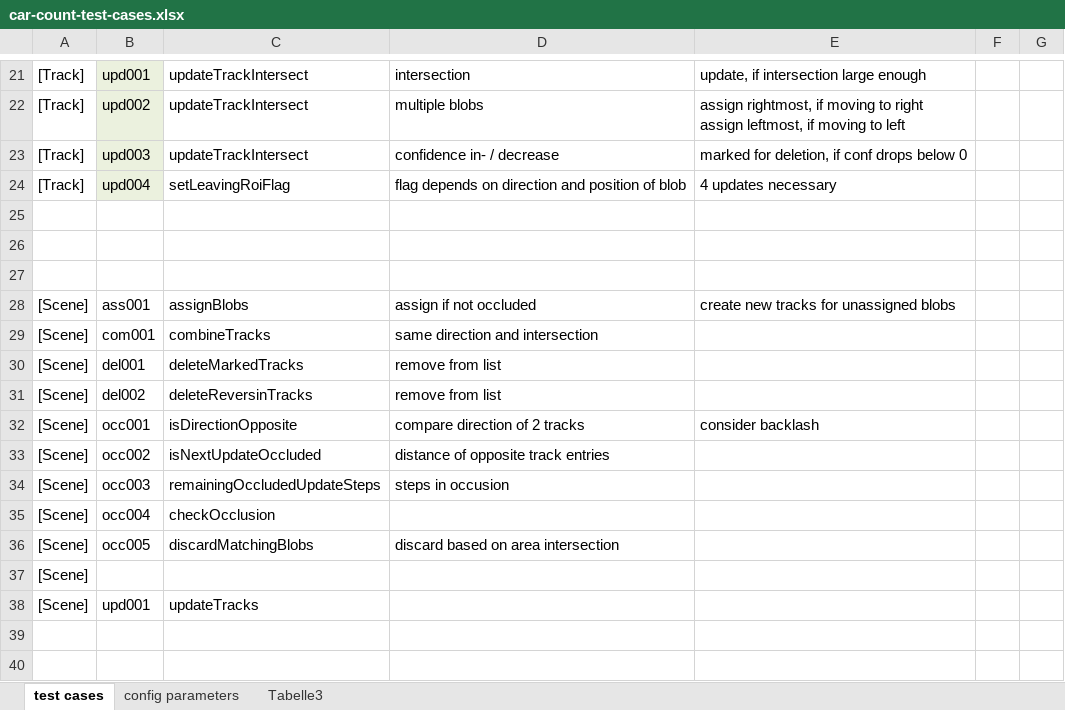
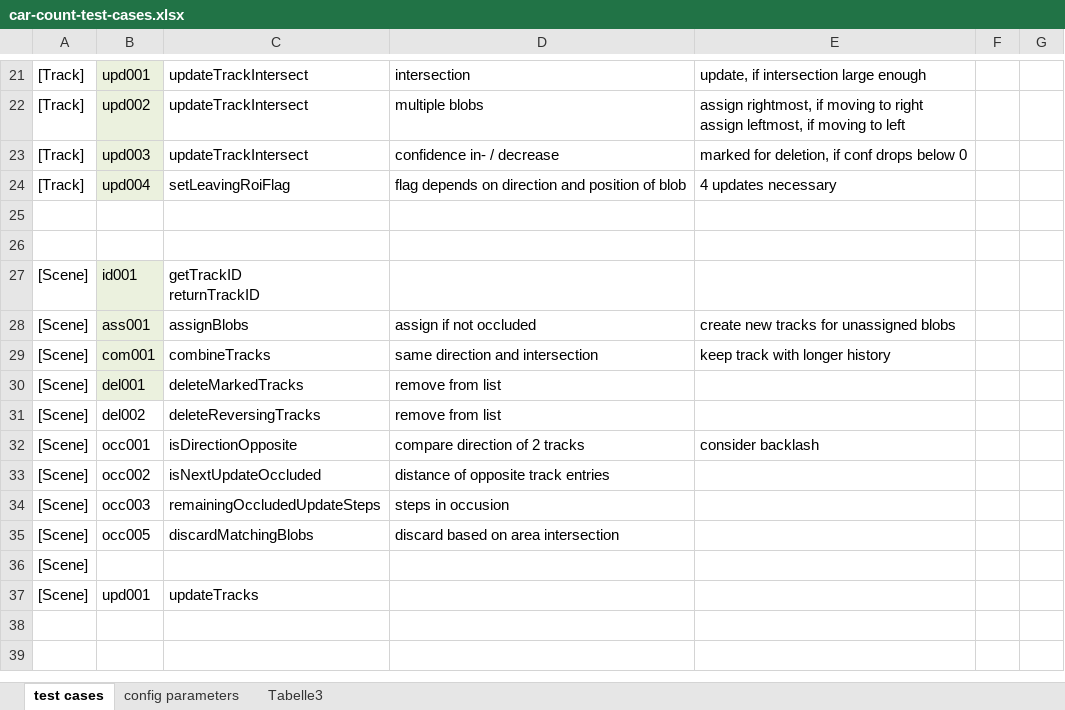
Before and after one commit to HwyToHell/video-dev, an Excel workbook: utilities/car-count-test-cases.xlsx, sheet test cases, drawn as a sheet; only a part is shown, gaps mark what is left out; values as stored, in another font and other column widths than the file's, no borders; removed rows and columns are numbered as before the commit, all else as after; ↵ is a line break in a cell; the diff names each change by its address in the sheet, - before the commit and + after, or states it on an @@ line.

Commit message:
[Scene] test cases till #del001

```diff
--- a/utilities/car-count-test-cases.xlsx (sheet test cases)
+++ b/utilities/car-count-test-cases.xlsx (sheet test cases)
-row 27: (empty)
+row 27: [Scene] | id001 | getTrackID ↵ returnTrackID
-B27:B30 fill: none
+B27:B30 fill: #EBF1DE
-E29: (empty)
+E29: keep track with longer history
-C31: deleteReversinTracks
+C31: deleteReversingTracks
-row 35: [Scene] | occ004 | checkOcclusion
```
Also changed, not shown: 5 other files.
